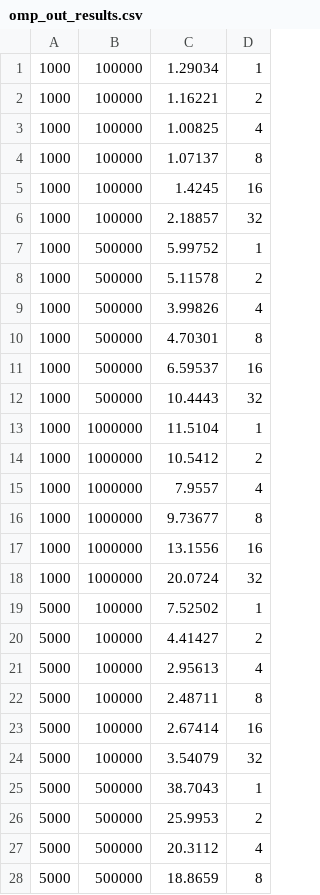
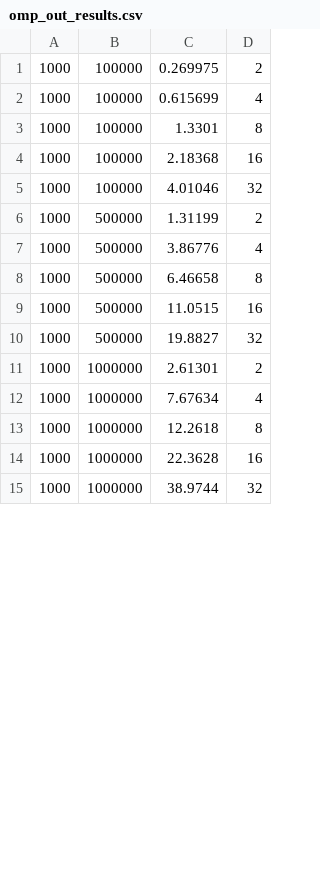
Before and after one commit to Scherp03/Parallelized-Solution-of-1D-Heat-Equation, a CSV file: codes_and_jobs/omp_out_results.csv, drawn as a sheet; only a part is shown; the diff covers the shown part only.

```diff
--- a/codes_and_jobs/omp_out_results.csv
+++ b/codes_and_jobs/omp_out_results.csv
@@ -1,28 +1,15 @@
-1000,100000,1.29034,1
-1000,100000,1.16221,2
-1000,100000,1.00825,4
-1000,100000,1.07137,8
-1000,100000,1.4245,16
-1000,100000,2.18857,32
-1000,500000,5.99752,1
-1000,500000,5.11578,2
-1000,500000,3.99826,4
-1000,500000,4.70301,8
-1000,500000,6.59537,16
-1000,500000,10.4443,32
-1000,1000000,11.5104,1
-1000,1000000,10.5412,2
-1000,1000000,7.9557,4
-1000,1000000,9.73677,8
-1000,1000000,13.1556,16
-1000,1000000,20.0724,32
-5000,100000,7.52502,1
-5000,100000,4.41427,2
-5000,100000,2.95613,4
-5000,100000,2.48711,8
-5000,100000,2.67414,16
-5000,100000,3.54079,32
-5000,500000,38.7043,1
-5000,500000,25.9953,2
-5000,500000,20.3112,4
-5000,500000,18.8659,8
+1000,100000,0.269975,2
+1000,100000,0.615699,4
+1000,100000,1.3301,8
+1000,100000,2.18368,16
+1000,100000,4.01046,32
+1000,500000,1.31199,2
+1000,500000,3.86776,4
+1000,500000,6.46658,8
+1000,500000,11.0515,16
+1000,500000,19.8827,32
+1000,1000000,2.61301,2
+1000,1000000,7.67634,4
+1000,1000000,12.2618,8
+1000,1000000,22.3628,16
+1000,1000000,38.9744,32
```
Also changed, not shown: 15 added rows, 11 removed rows and 15 edited cells elsewhere in this file, codes_and_jobs/mpi_out_results.csv, 28 other files.
